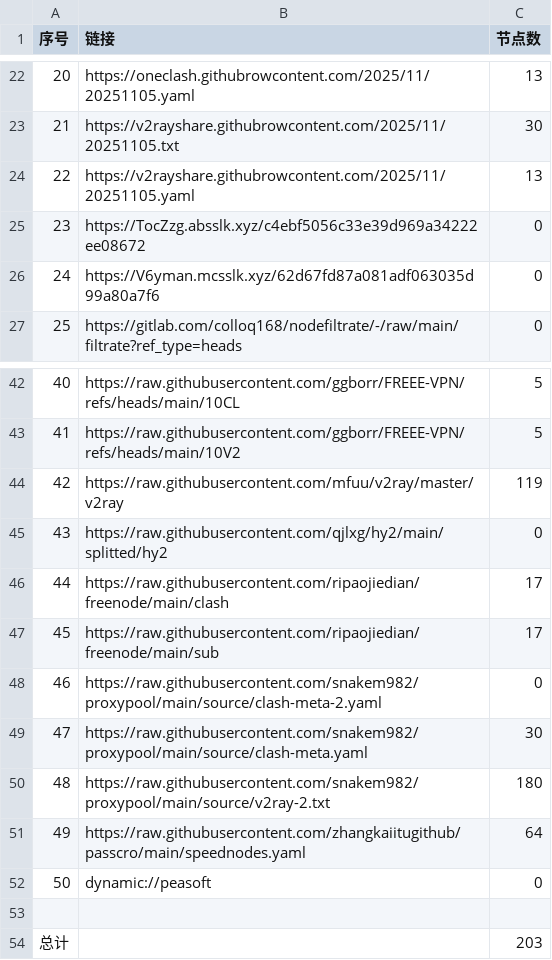
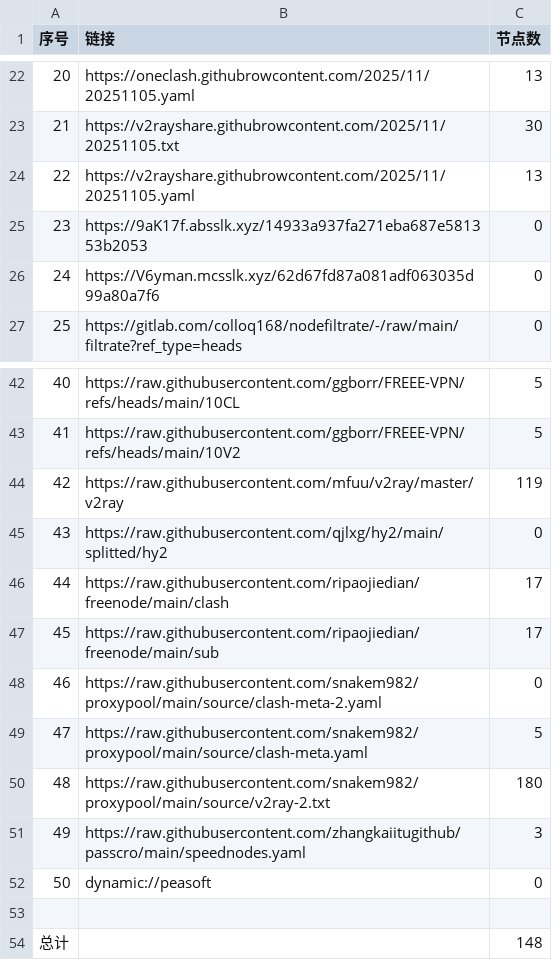
Before and after one commit to eshao731/AutoMergePublicNodes, a CSV file: list_result.csv, drawn as a sheet; only a part is shown, gaps mark what is left out.

```diff
--- a/list_result.csv
+++ b/list_result.csv
@@ -24,3 +24,3 @@
 22,https://v2rayshare.githubrowcontent.com/2025/11/20251105.yaml,13
-23,https://TocZzg.absslk.xyz/c4ebf5056c33e39d969a34222ee08672,0
+23,https://9aK17f.absslk.xyz/14933a937fa271eba687e581353b2053,0
 24,https://V6yman.mcsslk.xyz/62d67fd87a081adf063035d99a80a7f6,0
@@ -48,7 +48,7 @@
 46,https://raw.githubusercontent.com/snakem982/proxypool/main/source/clash-meta-2.yaml,0
-47,https://raw.githubusercontent.com/snakem982/proxypool/main/source/clash-meta.yaml,30
+47,https://raw.githubusercontent.com/snakem982/proxypool/main/source/clash-meta.yaml,5
 48,https://raw.githubusercontent.com/snakem982/proxypool/main/source/v2ray-2.txt,180
-49,https://raw.githubusercontent.com/zhangkaiitugithub/passcro/main/speednodes.yaml,64
+49,https://raw.githubusercontent.com/zhangkaiitugithub/passcro/main/speednodes.yaml,3
 50,dynamic://peasoft,0
 
-总计,,203
+总计,,148
```
Also changed, not shown: 23 other files.
